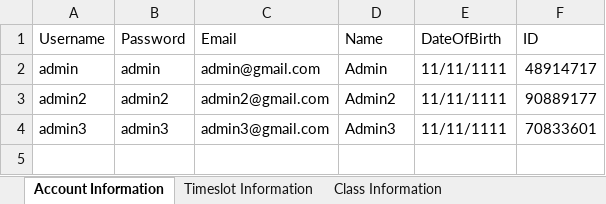
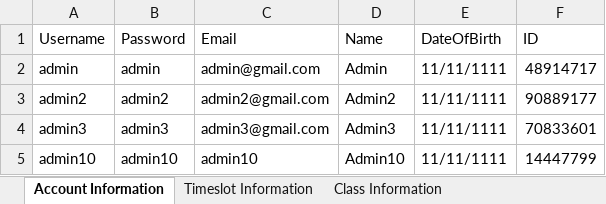
Before and after one commit to Thomsonl/Scheduler, an Excel workbook: EducationalScheduler/src/main/resources/sheet.xlsx, sheet Account Information, drawn as a sheet; values as stored, in another font and other column widths than the file's, no borders; the diff names each change by its address in the sheet, - before the commit and + after, or states it on an @@ line.

```diff
--- a/EducationalScheduler/src/main/resources/sheet.xlsx (sheet Account Information)
+++ b/EducationalScheduler/src/main/resources/sheet.xlsx (sheet Account Information)
+row 5: admin10 | admin10 | admin10 | Admin10 | 11/11/1111 | 14447799
```
Also changed, not shown: sheet Timeslot Information, sheet Class Information, EducationalScheduler/target/classes/sheet.xlsx, 3 other files.
